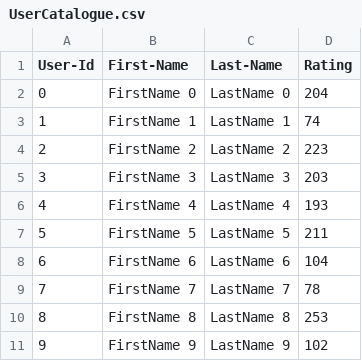
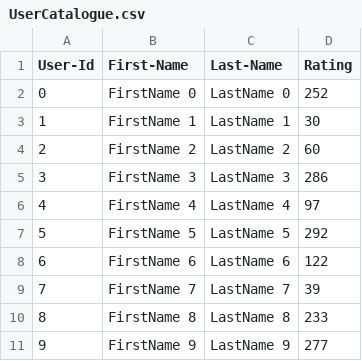
Before and after one commit to emilyliu1223/Covid-19-Tracing-App, a CSV file: lab7_skeleton/UserCatalogue.csv, drawn as a sheet.

```diff
--- a/lab7_skeleton/UserCatalogue.csv
+++ b/lab7_skeleton/UserCatalogue.csv
@@ -1,11 +1,11 @@
 User-Id,First-Name,Last-Name,Rating
-0,FirstName 0,LastName 0,204
-1,FirstName 1,LastName 1,74
-2,FirstName 2,LastName 2,223
-3,FirstName 3,LastName 3,203
-4,FirstName 4,LastName 4,193
-5,FirstName 5,LastName 5,211
-6,FirstName 6,LastName 6,104
-7,FirstName 7,LastName 7,78
-8,FirstName 8,LastName 8,253
-9,FirstName 9,LastName 9,102
+0,FirstName 0,LastName 0,252
+1,FirstName 1,LastName 1,30
+2,FirstName 2,LastName 2,60
+3,FirstName 3,LastName 3,286
+4,FirstName 4,LastName 4,97
+5,FirstName 5,LastName 5,292
+6,FirstName 6,LastName 6,122
+7,FirstName 7,LastName 7,39
+8,FirstName 8,LastName 8,233
+9,FirstName 9,LastName 9,277
```
Also changed, not shown: lab7_skeleton/CommentData.csv, 5 other files.
